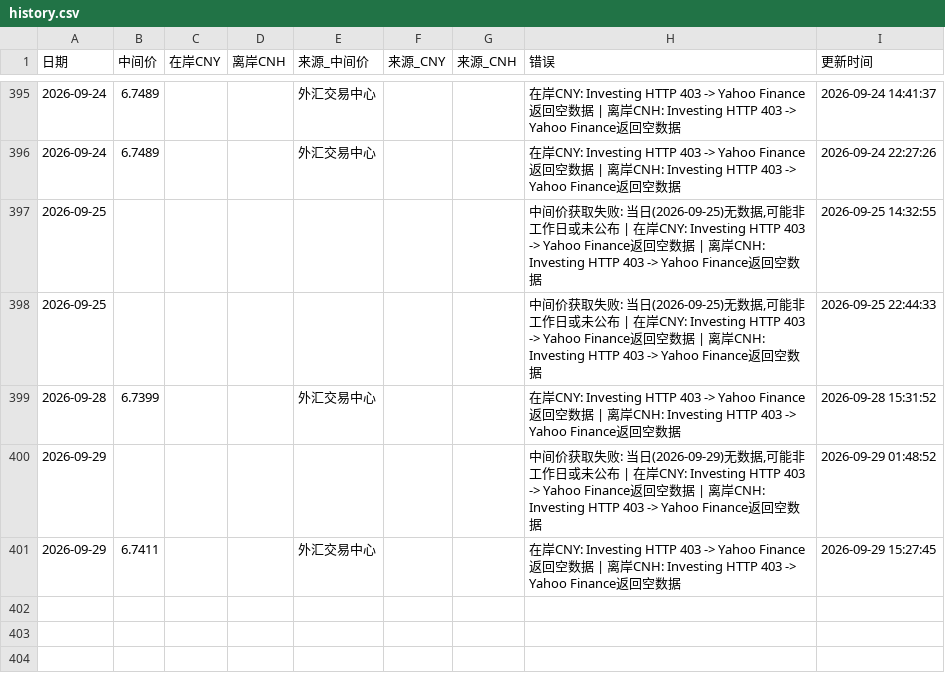
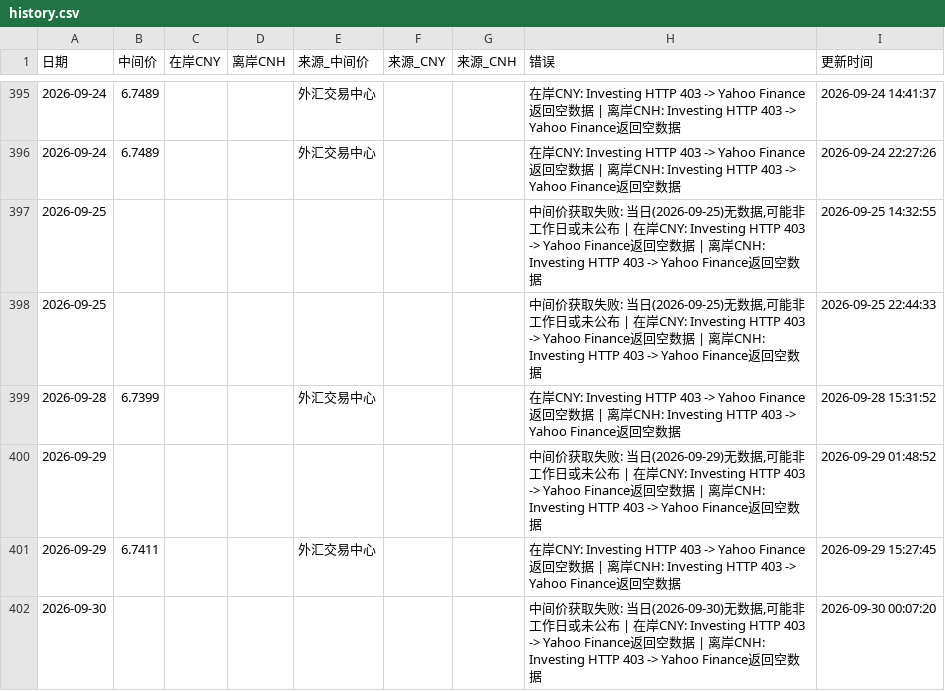
Before and after one commit to muxia3728/ExchangeRate, a CSV file: data/history.csv, drawn as a sheet; only a part is shown, gaps mark what is left out.

```diff
--- a/data/history.csv
+++ b/data/history.csv
@@ -401 +401,2 @@
 2026-09-29,6.7411,,,外汇交易中心,,,"在岸CNY: Investing HTTP 403 -> Yahoo Finance返回空数据 | 离岸CNH: Investing HTTP 403 -> Yahoo Finance返回空数据",2026-09-29 15:27:45
+2026-09-30,,,,,,,"中间价获取失败: 当日(2026-09-30)无数据,可能非工作日或未公布 | 在岸CNY: Investing HTTP 403 -> Yahoo Finance返回空数据 | 离岸CNH: Investing HTTP 403 -> Yahoo Finance返回空数据",2026-09-30 00:07:20
```
Also changed, not shown: 1 other file.
